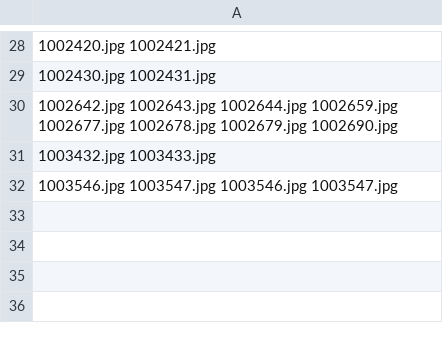
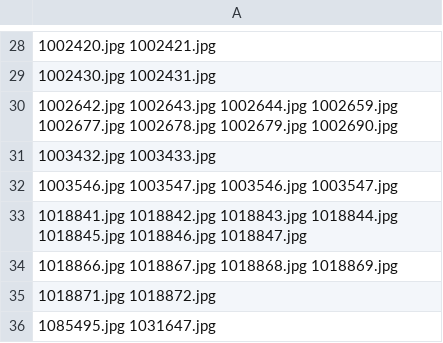
Before and after one commit to Naming-Checker/VisualModel, a CSV file: data/similar.csv, drawn as a sheet; only a part is shown, gaps mark what is left out; the diff names each change by its address in the sheet, - before the commit and + after, or states it on an @@ line.

Commit message:
add a few more examples to the dataset

```diff
--- a/data/similar.csv
+++ b/data/similar.csv
+row 33: 1018841.jpg 1018842.jpg 1018843.jpg 1018844.jpg 1018845.jpg 1018846.jpg 1018847.jpg
+row 34: 1018866.jpg 1018867.jpg 1018868.jpg 1018869.jpg
+row 35: 1018871.jpg 1018872.jpg
+row 36: 1085495.jpg 1031647.jpg
```
